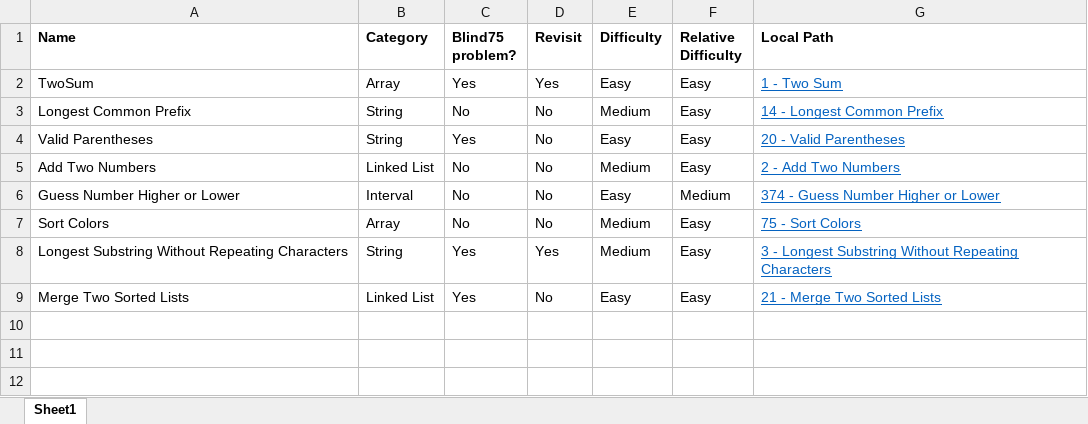
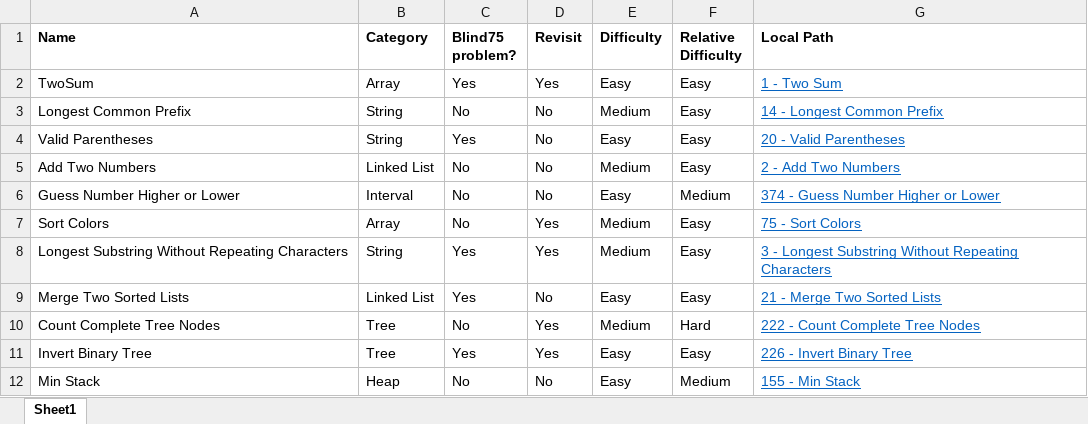
Before and after one commit to mattdangelo/programming-practice, an Excel workbook: LeetCode/problems.xlsx, sheet Sheet1, drawn as a sheet; values as stored, in another font and other column widths than the file's, no borders; conditional formats not drawn; the diff names each change by its address in the sheet, - before the commit and + after, or states it on an @@ line.

```diff
--- a/LeetCode/problems.xlsx (sheet Sheet1)
+++ b/LeetCode/problems.xlsx (sheet Sheet1)
-D7 (Revisit): No
+D7 (Revisit): Yes
+row 10: Count Complete Tree Nodes | Tree | No | Yes | Medium | Hard | 222 - Count Complete Tree Nodes
+row 11: Invert Binary Tree | Tree | Yes | Yes | Easy | Easy | 226 - Invert Binary Tree
+row 12: Min Stack | Heap | No | No | Easy | Medium | 155 - Min Stack
```
Also changed, not shown: 49 other files.
